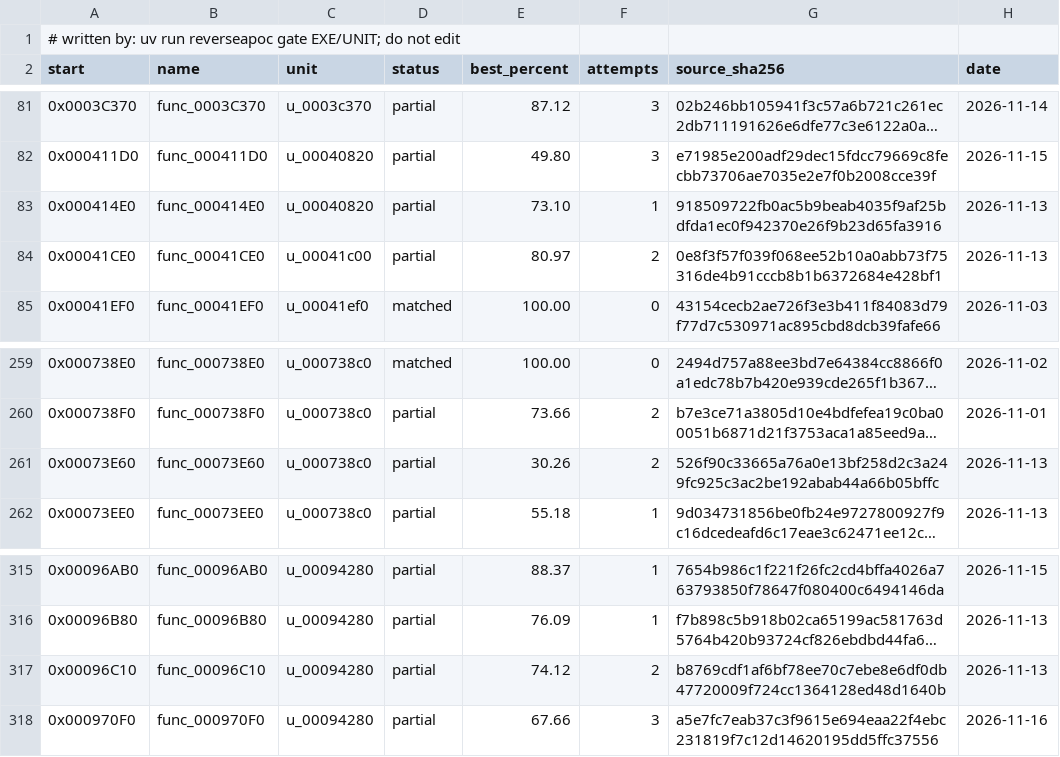
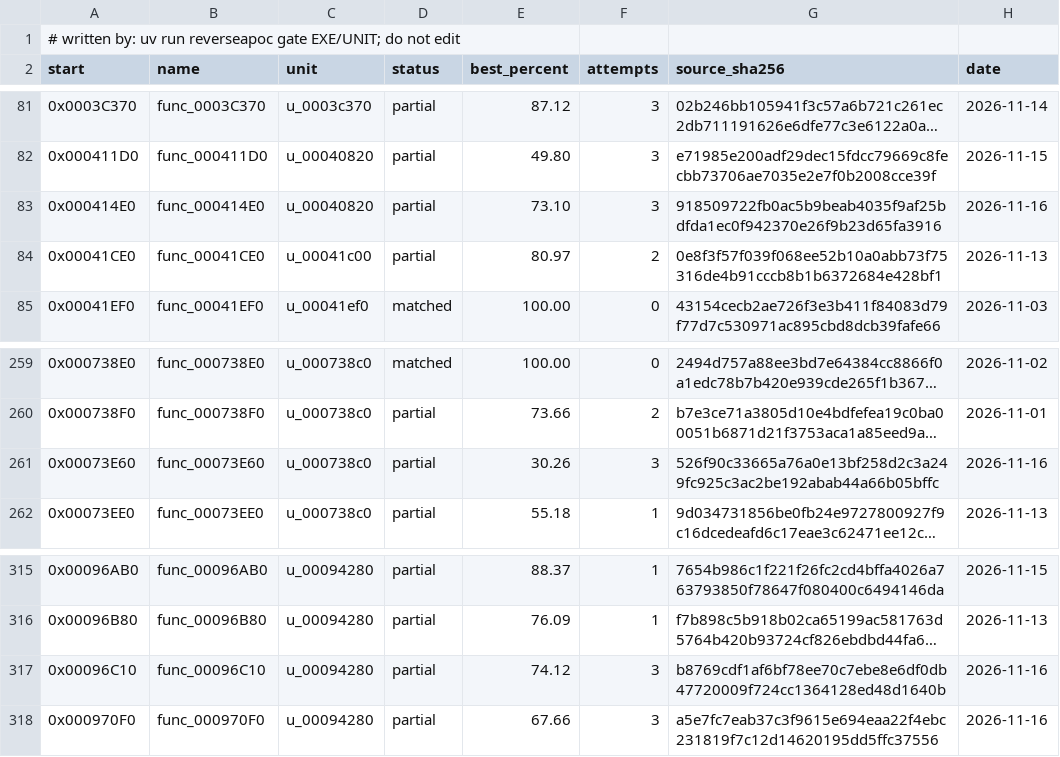
Before and after one commit to ayrtondenner/ReverseApoc, a CSV file: config/ufo2p/status.csv, drawn as a sheet; only a part is shown, gaps mark what is left out; long unchanged cells end in …; the diff covers the shown part only; the diff names each change by its address in the sheet, - before the commit and + after, or states it on an @@ line.

```diff
--- a/config/ufo2p/status.csv
+++ b/config/ufo2p/status.csv
-F83 (attempts): 1
+F83 (attempts): 3
-H83 (date): 2026-11-13
+H83 (date): 2026-11-16
-F261 (attempts): 2
+F261 (attempts): 3
-H261 (date): 2026-11-13
+H261 (date): 2026-11-16
-F317 (attempts): 2
+F317 (attempts): 3
-H317 (date): 2026-11-13
+H317 (date): 2026-11-16
```
Also changed, not shown: 23 edited cells elsewhere in this file, config/tacp/status.csv, 1 other file.
